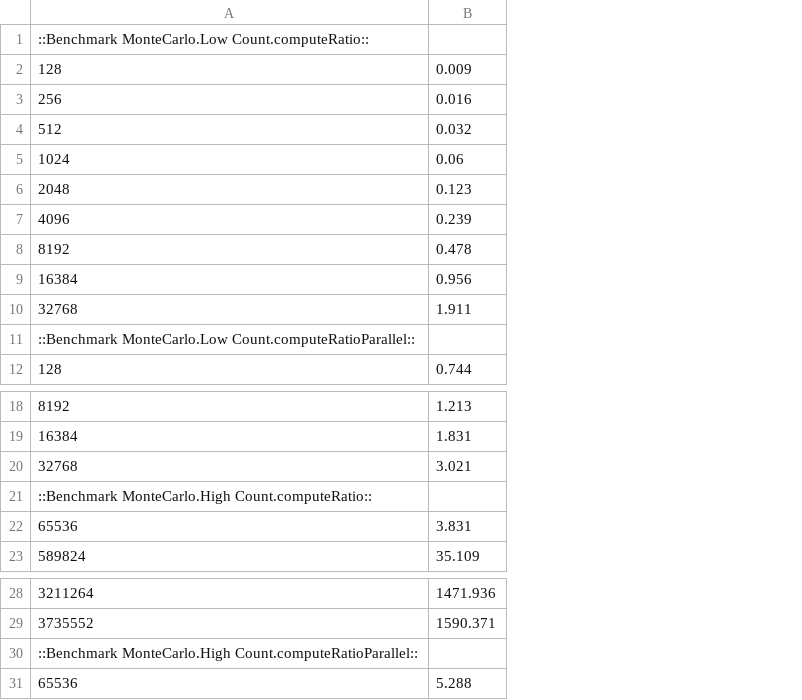
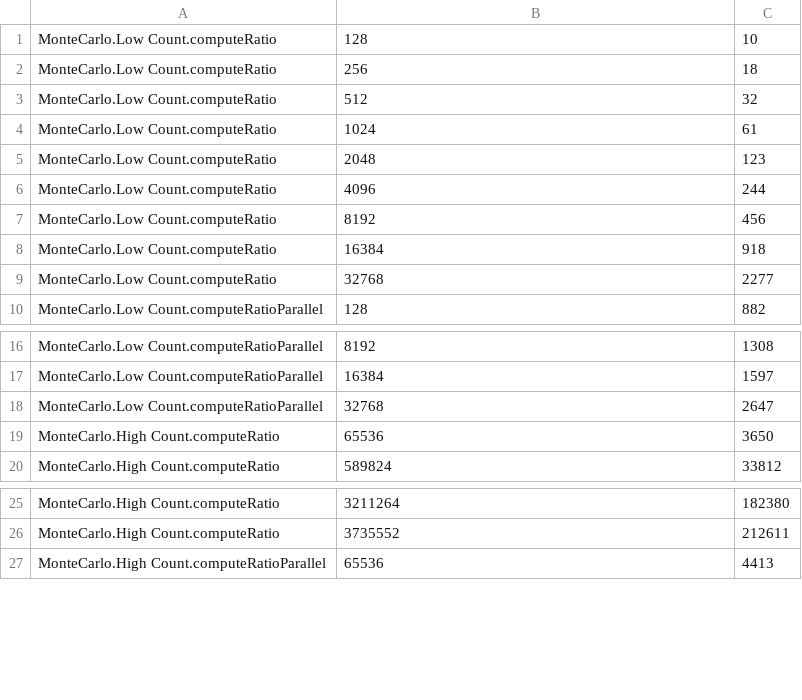
Before and after one commit to mantognini/scala-vs-gpu, a CSV file: scala/MonteCarlo/data.csv, drawn as a sheet; only a part is shown, gaps mark what is left out; removed rows and columns are numbered as before the commit, all else as after; the diff names each change by its address in the sheet, - before the commit and + after, or states it on an @@ line.

Commit message:
Update data for Scala MC

```diff
--- a/scala/MonteCarlo/data.csv
+++ b/scala/MonteCarlo/data.csv
+column A, rows 1-10: MonteCarlo.Low Count.computeRatio | MonteCarlo.Low Count.computeRatio | MonteCarlo.Low Count.computeRatio | MonteCarlo.Low Count.computeRatio | MonteCarlo.Low Count.computeRatio | MonteCarlo.Low Count.computeRatio | MonteCarlo.Low Count.computeRatio | MonteCarlo.Low Count.computeRatio | MonteCarlo.Low Count.computeRatio | MonteCarlo.Low Count.computeRatioParallel; rows 16-20: MonteCarlo.Low Count.computeRatioParallel | MonteCarlo.Low Count.computeRatioParallel | MonteCarlo.Low Count.computeRatioParallel | MonteCarlo.High Count.computeRatio | MonteCarlo.High Count.computeRatio; rows 25-27: MonteCarlo.High Count.computeRatio | MonteCarlo.High Count.computeRatio | MonteCarlo.High Count.computeRatioParallel
-column B, rows 2-10: 0.009 | 0.016 | 0.032 | 0.06 | 0.123 | 0.239 | 0.478 | 0.956 | 1.911; row 12: 0.744; rows 18-20: 1.213 | 1.831 | 3.021; rows 22-23: 3.831 | 35.109; rows 28-29: 1471.936 | 1590.371; row 31: 5.288
+column C, rows 1-10: 10 | 18 | 32 | 61 | 123 | 244 | 456 | 918 | 2277 | 882; rows 16-20: 1308 | 1597 | 2647 | 3650 | 33812; rows 25-27: 182380 | 212611 | 4413
-row 1: ::Benchmark MonteCarlo.Low Count.computeRatio::
-row 11: ::Benchmark MonteCarlo.Low Count.computeRatioParallel::
-row 21: ::Benchmark MonteCarlo.High Count.computeRatio::
-row 30: ::Benchmark MonteCarlo.High Count.computeRatioParallel::
```
